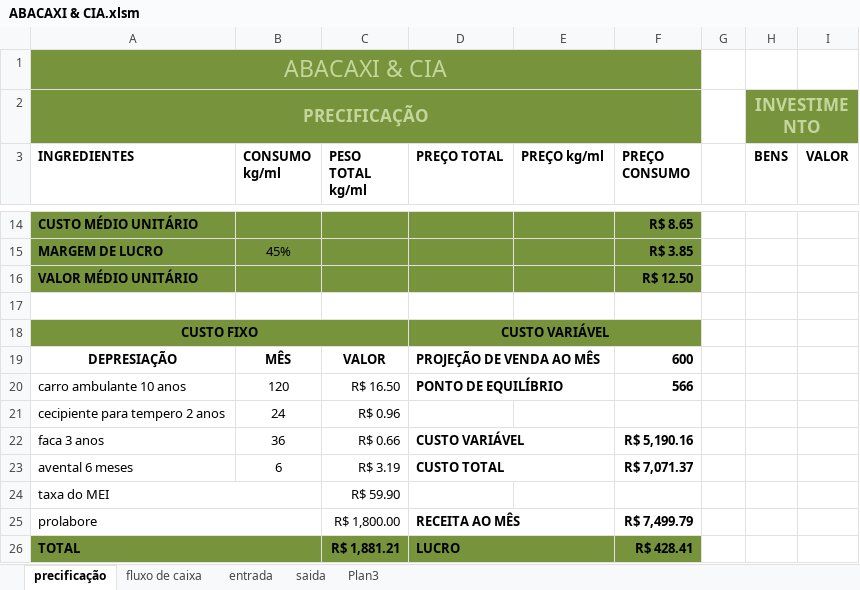
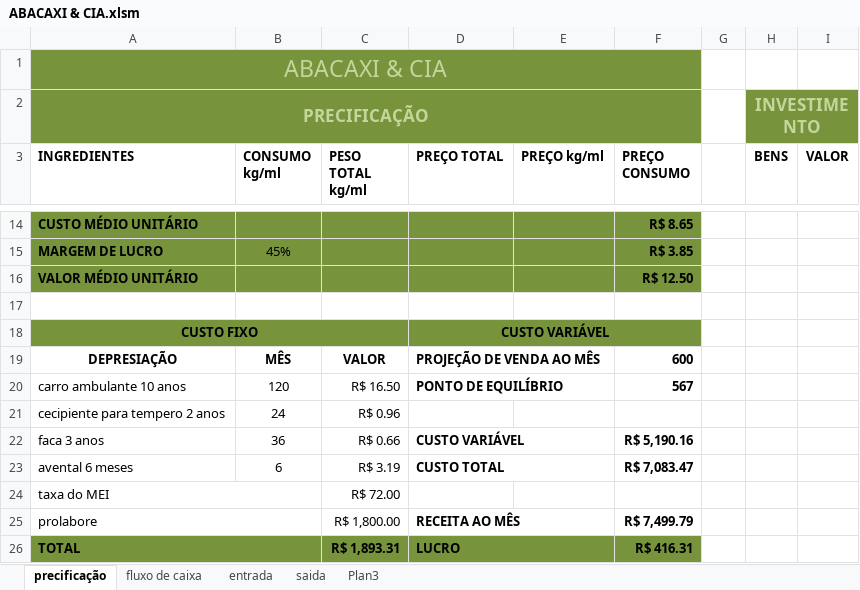
Before and after one commit to francisconeponuceno/abacaxi-e-compania, an Excel workbook: planilia/ABACAXI & CIA.xlsm, sheet precificação, drawn as a sheet; only a part is shown, gaps mark what is left out; values as stored, in another font and other column widths than the file's, no borders; the diff names each change by its address in the sheet, - before the commit and + after, or states it on an @@ line.

Commit message:
atualizacao

```diff
--- a/planilia/ABACAXI & CIA.xlsm (sheet precificação)
+++ b/planilia/ABACAXI & CIA.xlsm (sheet precificação)
-F20 (PREÇO CONSUMO): 566
+F20 (PREÇO CONSUMO): 567
-F23 (PREÇO CONSUMO): R$ 7,071.37
+F23 (PREÇO CONSUMO): R$ 7,083.47
-C24 (PESO TOTAL kg/ml): R$ 59.90
+C24 (PESO TOTAL kg/ml): R$ 72.00
-C26 (PESO TOTAL kg/ml): R$ 1,881.21
+C26 (PESO TOTAL kg/ml): R$ 1,893.31
-F26 (PREÇO CONSUMO): R$ 428.41
+F26 (PREÇO CONSUMO): R$ 416.31
```
Also changed, not shown: sheet saida, formulas that keep their value.
